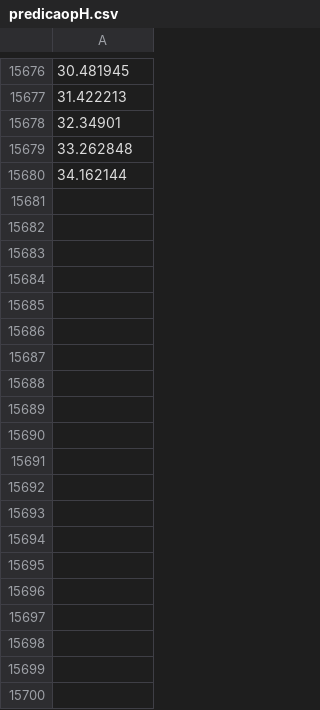
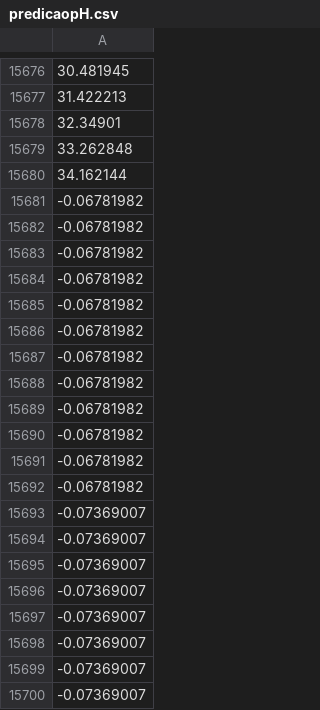
Before and after one commit to SauloHenriqueAguiar/FarmSystemIoT, a CSV file: backend/databaseedge/predicaopH.csv, drawn as a sheet; only a part is shown, gaps mark what is left out; the diff covers the shown part only.

```diff
--- a/backend/databaseedge/predicaopH.csv
+++ b/backend/databaseedge/predicaopH.csv
@@ -15680 +15680,21 @@
 34.162144
+-0.06781982
+-0.06781982
+-0.06781982
+-0.06781982
+-0.06781982
+-0.06781982
+-0.06781982
+-0.06781982
+-0.06781982
+-0.06781982
+-0.06781982
+-0.06781982
+-0.07369007
+-0.07369007
+-0.07369007
+-0.07369007
+-0.07369007
+-0.07369007
+-0.07369007
+-0.07369007
```
Also changed, not shown: 36 added rows elsewhere in this file, 3 other files.
